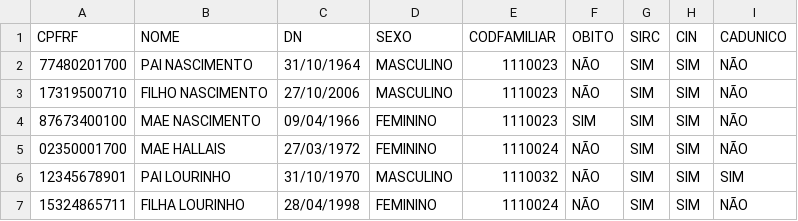
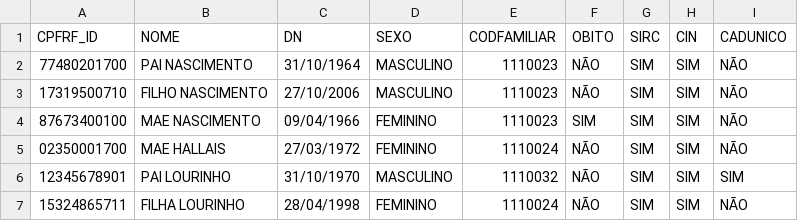
Before and after one commit to savionas/GRAFOS, a CSV file: GRAFOSBASE1.csv, drawn as a sheet; the diff names each change by its address in the sheet, - before the commit and + after, or states it on an @@ line.

Commit message:
Add files via upload

```diff
--- a/GRAFOSBASE1.csv
+++ b/GRAFOSBASE1.csv
-A1: CPFRF
+A1: CPFRF_ID
```
